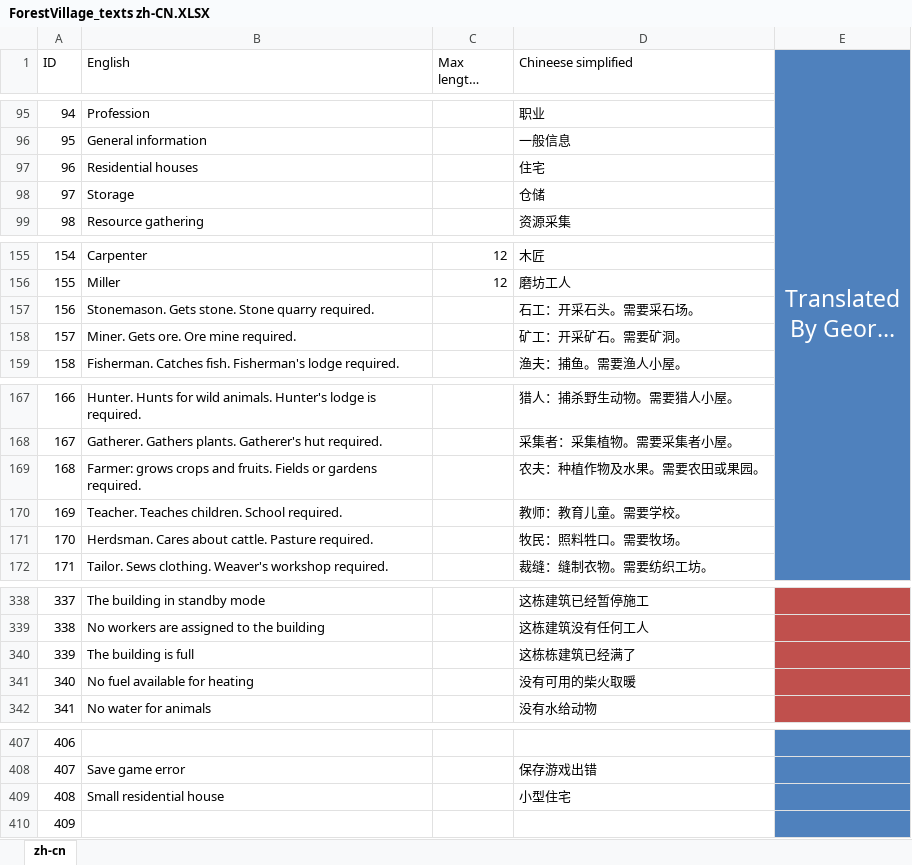
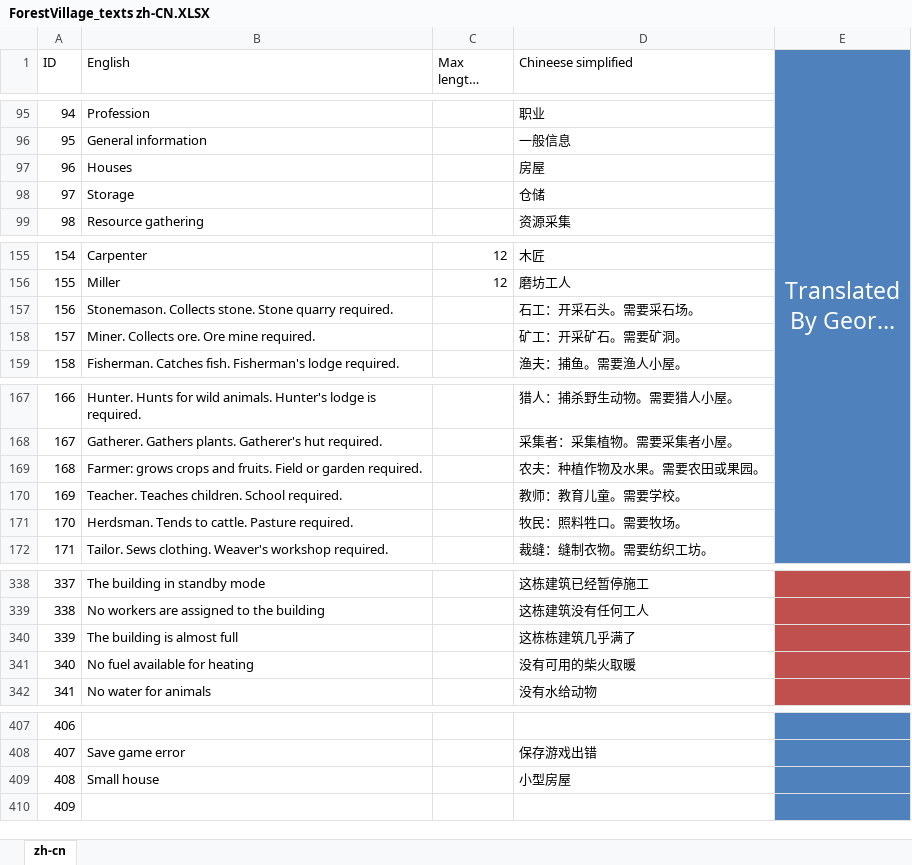
Before and after one commit to BoundlessHaung/lif_fv_cn_loc_file, an Excel workbook: ForestVillage_texts zh-CN.XLSX, sheet zh-cn, drawn as a sheet; only a part is shown, gaps mark what is left out; long unchanged cells end in …; values as stored, in another font and other column widths than the file's, no borders; table styles not drawn; the diff covers the shown part only; the diff names each change by its address in the sheet, - before the commit and + after, or states it on an @@ line.

```diff
--- a/ForestVillage_texts zh-CN.XLSX (sheet zh-cn)
+++ b/ForestVillage_texts zh-CN.XLSX (sheet zh-cn)
-B97 (English): Residential houses
+B97 (English): Houses
-D97 (Chineese simplified): 住宅
+D97 (Chineese simplified): 房屋
-B157 (English): Stonemason. Gets stone. Stone…
+B157 (English): Stonemason. Collects stone. Stone…
-B158 (English): Miner. Gets ore. Ore mine required.
+B158 (English): Miner. Collects ore. Ore mine required.
-B169 (English): …and fruits. Fields or gardens required.
+B169 (English): …and fruits. Field or garden required.
-B171 (English): Herdsman. Cares about cattle. Pasture…
+B171 (English): Herdsman. Tends to cattle. Pasture…
-B340 (English): The building is full
+B340 (English): The building is almost full
-D340 (Chineese simplified): 这栋栋建筑已经满了
+D340 (Chineese simplified): 这栋栋建筑几乎满了
-B409 (English): Small residential house
+B409 (English): Small house
-D409 (Chineese simplified): 小型住宅
+D409 (Chineese simplified): 小型房屋
```
Also changed, not shown: 32 edited cells elsewhere in this sheet.
